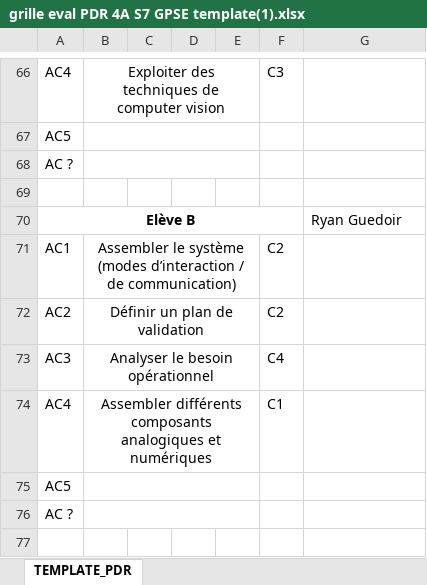
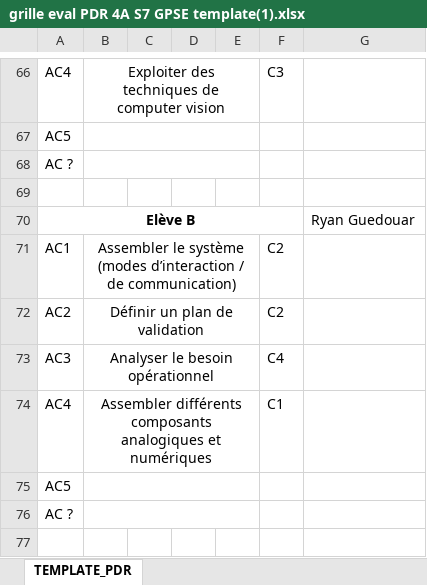
Before and after one commit to RobotekOrleans/CFR2027, an Excel workbook: Project management/Report/grille eval PDR 4A S7 GPSE template(1).xlsx, sheet TEMPLATE_PDR, drawn as a sheet; only a part is shown, gaps mark what is left out; values as stored, in another font and other column widths than the file's, no borders; charts and pictures not drawn; the diff names each change by its address in the sheet, - before the commit and + after, or states it on an @@ line.

Commit message:
Add files via upload

```diff
--- a/Project management/Report/grille eval PDR 4A S7 GPSE template(1).xlsx (sheet TEMPLATE_PDR)
+++ b/Project management/Report/grille eval PDR 4A S7 GPSE template(1).xlsx (sheet TEMPLATE_PDR)
-G70: Ryan Guedoir
+G70: Ryan Guedouar
```
